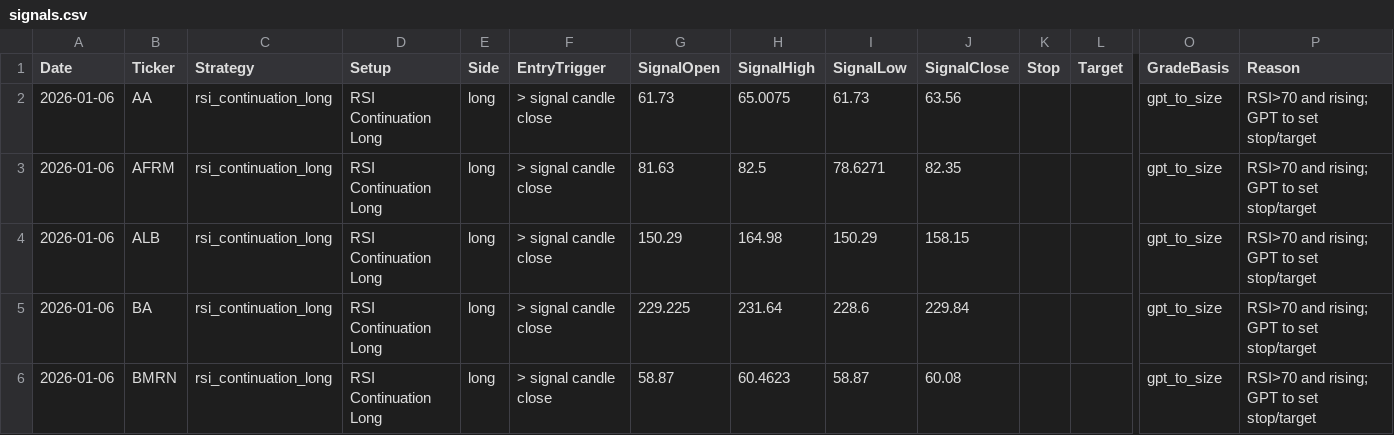
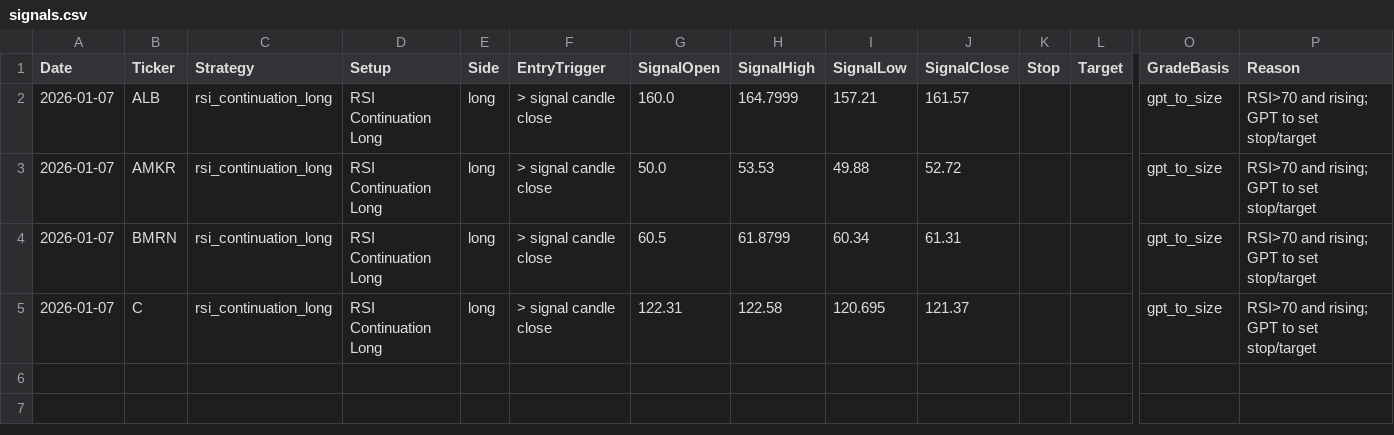
Before and after one commit to mpincus/Swing_Systems, a CSV file: docs/rsi_continuation_long/signals.csv, drawn as a sheet; only a part is shown, gaps mark what is left out; removed rows and columns are numbered as before the commit, all else as after; rows hold the shown columns only; the diff names each change by its address in the sheet, - before the commit and + after, or states it on an @@ line.

```diff
--- a/docs/rsi_continuation_long/signals.csv
+++ b/docs/rsi_continuation_long/signals.csv
-row 2: 2026-01-06 | AA | rsi_continuation_long | RSI Continuation Long | long | > signal candle close | 61.73 | 65.0075 | 61.73 | 63.56 |  |  | gpt_to_size | RSI>70 and rising; GPT to set stop/target
-row 3: 2026-01-06 | AFRM | rsi_continuation_long | RSI Continuation Long | long | > signal candle close | 81.63 | 82.5 | 78.6271 | 82.35 |  |  | gpt_to_size | RSI>70 and rising; GPT to set stop/target
-A2:A4 (Date): 2026-01-06
+A2:A4 (Date): 2026-01-07
-G2 (SignalOpen): 150.29
+G2 (SignalOpen): 160.0
-H2 (SignalHigh): 164.98
+H2 (SignalHigh): 164.7999
-I2 (SignalLow): 150.29
+I2 (SignalLow): 157.21
-J2 (SignalClose): 158.15
+J2 (SignalClose): 161.57
-B3 (Ticker): BA
+B3 (Ticker): AMKR
-G3 (SignalOpen): 229.225
+G3 (SignalOpen): 50.0
-H3 (SignalHigh): 231.64
+H3 (SignalHigh): 53.53
-I3 (SignalLow): 228.6
+I3 (SignalLow): 49.88
-J3 (SignalClose): 229.84
+J3 (SignalClose): 52.72
-G4 (SignalOpen): 58.87
+G4 (SignalOpen): 60.5
-H4 (SignalHigh): 60.4623
+H4 (SignalHigh): 61.8799
-I4 (SignalLow): 58.87
+I4 (SignalLow): 60.34
-J4 (SignalClose): 60.08
+J4 (SignalClose): 61.31
+row 5: 2026-01-07 | C | rsi_continuation_long | RSI Continuation Long | long | > signal candle close | 122.31 | 122.58 | 120.695 | 121.37 |  |  | gpt_to_size | RSI>70 and rising; GPT to set stop/target
```
Also changed, not shown: data/watchlists/rsi_reversal_short.csv, docs/channel_down_short/signals.csv, 27 other files.
